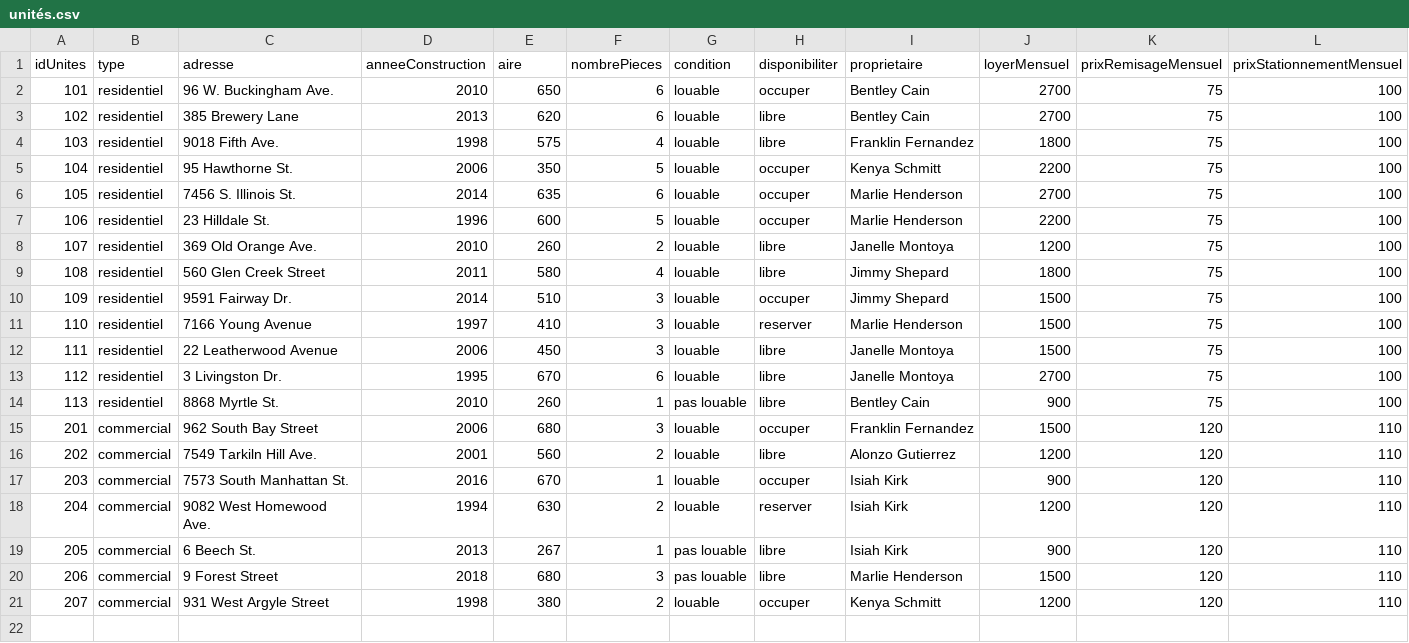
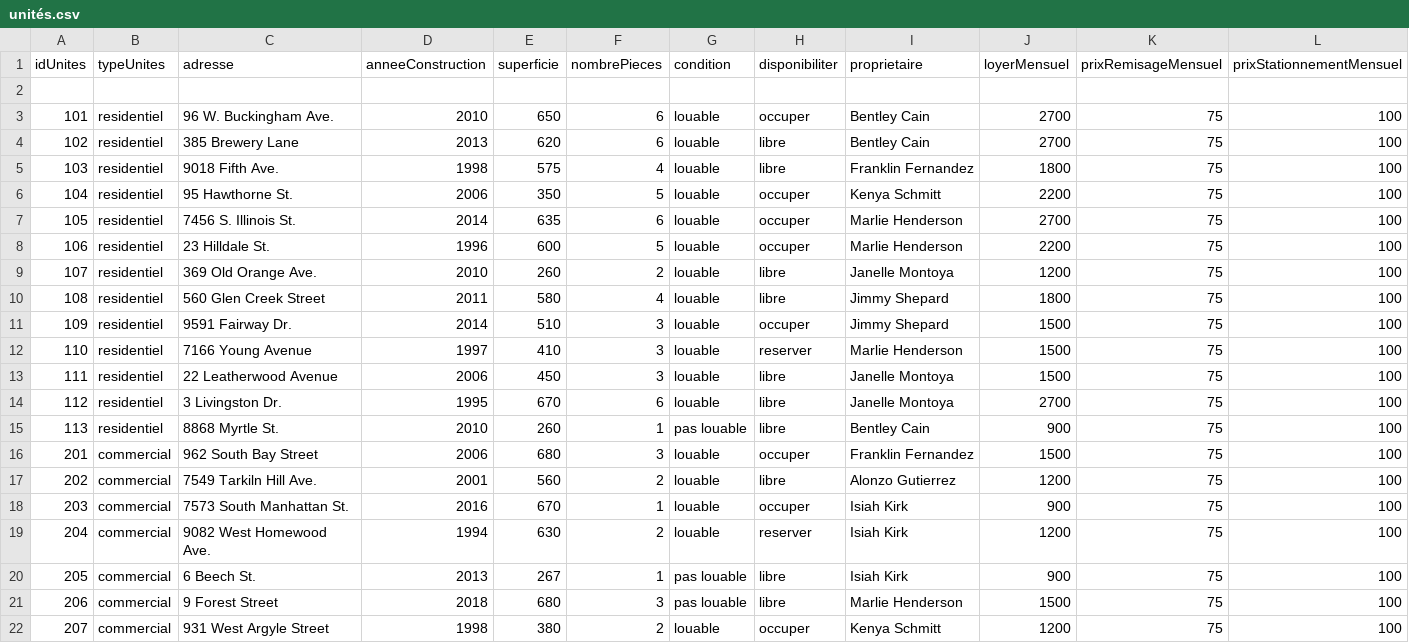
Before and after one commit to degbessou/gest-immo, a CSV file: data/unités.csv, drawn as a sheet.

```diff
--- a/data/unités.csv
+++ b/data/unités.csv
@@ -1,2 +1,3 @@
-idUnites;type;adresse;anneeConstruction;aire;nombrePieces;condition;disponibiliter;proprietaire;loyerMensuel;prixRemisageMensuel;prixStationnementMensuel
+idUnites;typeUnites;adresse;anneeConstruction;superficie;nombrePieces;condition;disponibiliter;proprietaire;loyerMensuel;prixRemisageMensuel;prixStationnementMensuel
+;;;;;;;;;;;
 101;residentiel;96 W. Buckingham Ave.;2010;650;6;louable;occuper;Bentley Cain;2700;75;100
@@ -14,8 +15,8 @@ idUnites;type;adresse;anneeConstruction;aire;nombrePieces;condition;disponibilit
 113;residentiel;8868 Myrtle St.;2010;260;1;pas louable;libre;Bentley Cain;900;75;100
-201;commercial;962 South Bay Street;2006;680;3;louable;occuper;Franklin Fernandez;1500;120;110
-202;commercial;7549 Tarkiln Hill Ave.;2001;560;2;louable;libre;Alonzo Gutierrez;1200;120;110
-203;commercial;7573 South Manhattan St.;2016;670;1;louable;occuper;Isiah Kirk;900;120;110
-204;commercial;9082 West Homewood Ave.;1994;630;2;louable;reserver;Isiah Kirk;1200;120;110
-205;commercial;6 Beech St.;2013;267;1;pas louable;libre;Isiah Kirk;900;120;110
-206;commercial;9 Forest Street;2018;680;3;pas louable;libre;Marlie Henderson;1500;120;110
-207;commercial;931 West Argyle Street;1998;380;2;louable;occuper;Kenya Schmitt;1200;120;110
+201;commercial;962 South Bay Street;2006;680;3;louable;occuper;Franklin Fernandez;1500;75;100
+202;commercial;7549 Tarkiln Hill Ave.;2001;560;2;louable;libre;Alonzo Gutierrez;1200;75;100
+203;commercial;7573 South Manhattan St.;2016;670;1;louable;occuper;Isiah Kirk;900;75;100
+204;commercial;9082 West Homewood Ave.;1994;630;2;louable;reserver;Isiah Kirk;1200;75;100
+205;commercial;6 Beech St.;2013;267;1;pas louable;libre;Isiah Kirk;900;75;100
+206;commercial;9 Forest Street;2018;680;3;pas louable;libre;Marlie Henderson;1500;75;100
+207;commercial;931 West Argyle Street;1998;380;2;louable;occuper;Kenya Schmitt;1200;75;100
```
Also changed, not shown: 17 other files.
